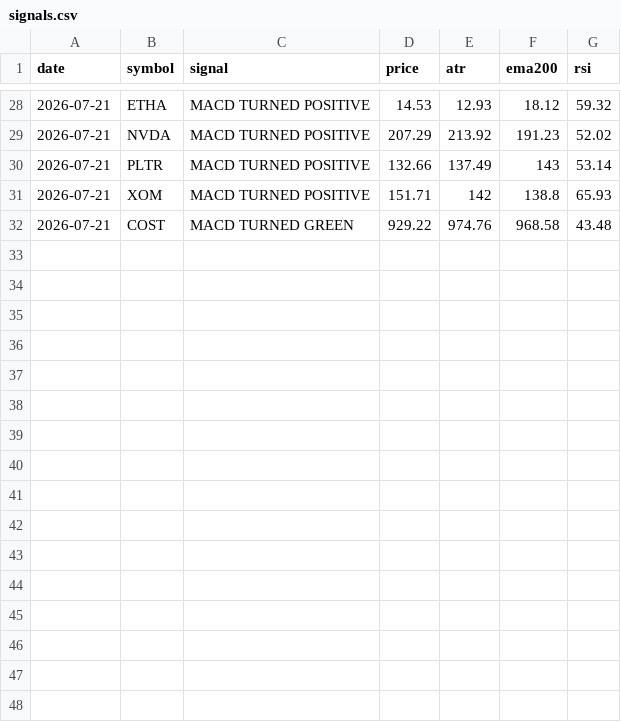
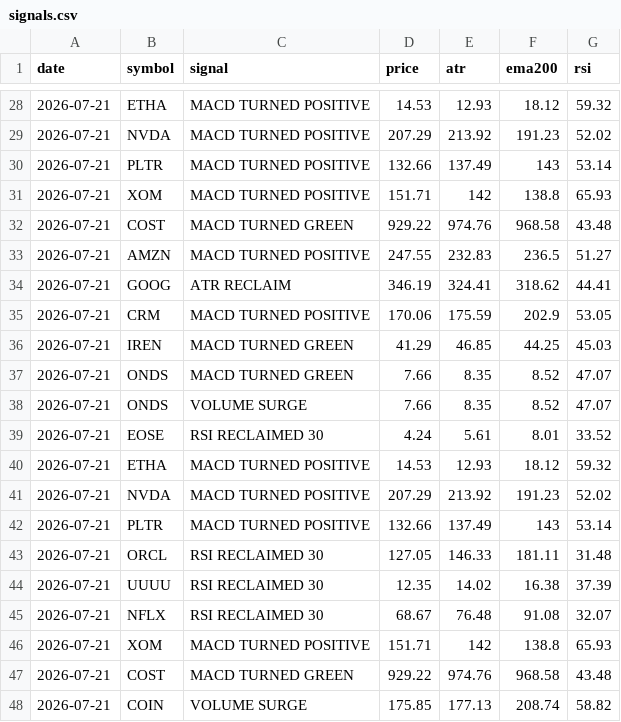
Before and after one commit to jakoel/trading-scanner, a CSV file: data/signals.csv, drawn as a sheet; only a part is shown, gaps mark what is left out.

```diff
--- a/data/signals.csv
+++ b/data/signals.csv
@@ -32 +32,17 @@ date,symbol,signal,price,atr,ema200,rsi
 2026-07-21,COST,MACD TURNED GREEN,929.22,974.76,968.58,43.48
+2026-07-21,AMZN,MACD TURNED POSITIVE,247.55,232.83,236.5,51.27
+2026-07-21,GOOG,ATR RECLAIM,346.19,324.41,318.62,44.41
+2026-07-21,CRM,MACD TURNED POSITIVE,170.06,175.59,202.9,53.05
+2026-07-21,IREN,MACD TURNED GREEN,41.29,46.85,44.25,45.03
+2026-07-21,ONDS,MACD TURNED GREEN,7.66,8.35,8.52,47.07
+2026-07-21,ONDS,VOLUME SURGE,7.66,8.35,8.52,47.07
+2026-07-21,EOSE,RSI RECLAIMED 30,4.24,5.61,8.01,33.52
+2026-07-21,ETHA,MACD TURNED POSITIVE,14.53,12.93,18.12,59.32
+2026-07-21,NVDA,MACD TURNED POSITIVE,207.29,213.92,191.23,52.02
+2026-07-21,PLTR,MACD TURNED POSITIVE,132.66,137.49,143,53.14
+2026-07-21,ORCL,RSI RECLAIMED 30,127.05,146.33,181.11,31.48
+2026-07-21,UUUU,RSI RECLAIMED 30,12.35,14.02,16.38,37.39
+2026-07-21,NFLX,RSI RECLAIMED 30,68.67,76.48,91.08,32.07
+2026-07-21,XOM,MACD TURNED POSITIVE,151.71,142,138.8,65.93
+2026-07-21,COST,MACD TURNED GREEN,929.22,974.76,968.58,43.48
+2026-07-21,COIN,VOLUME SURGE,175.85,177.13,208.74,58.82
```
